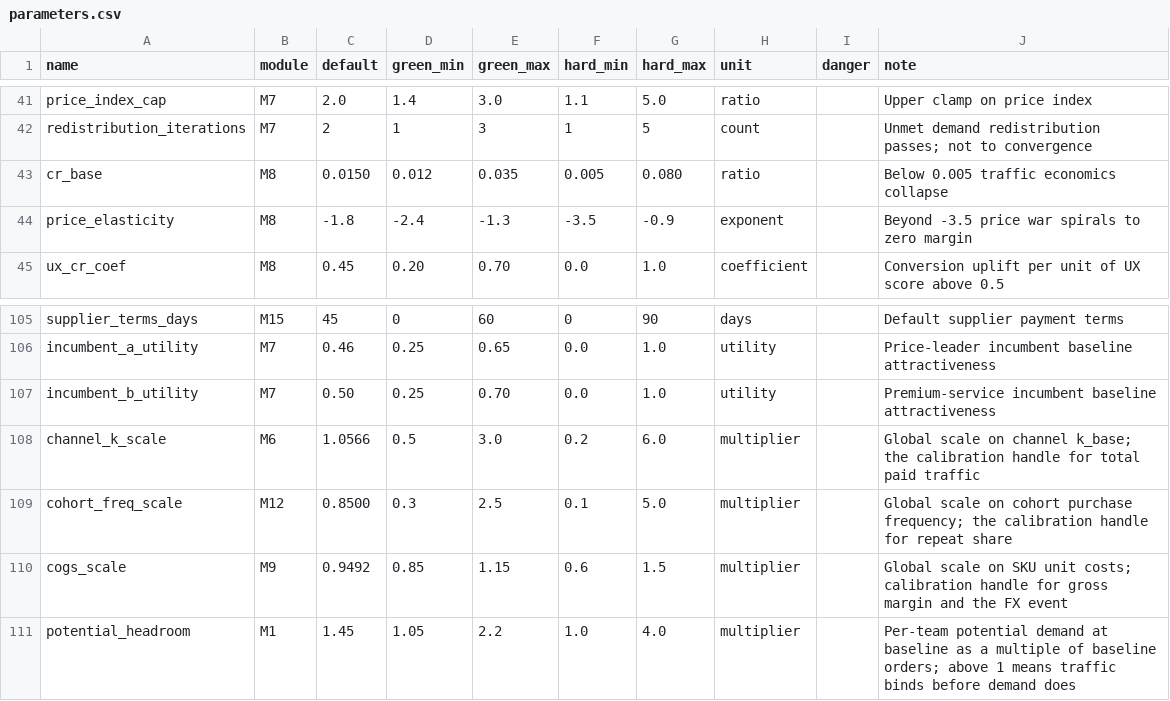
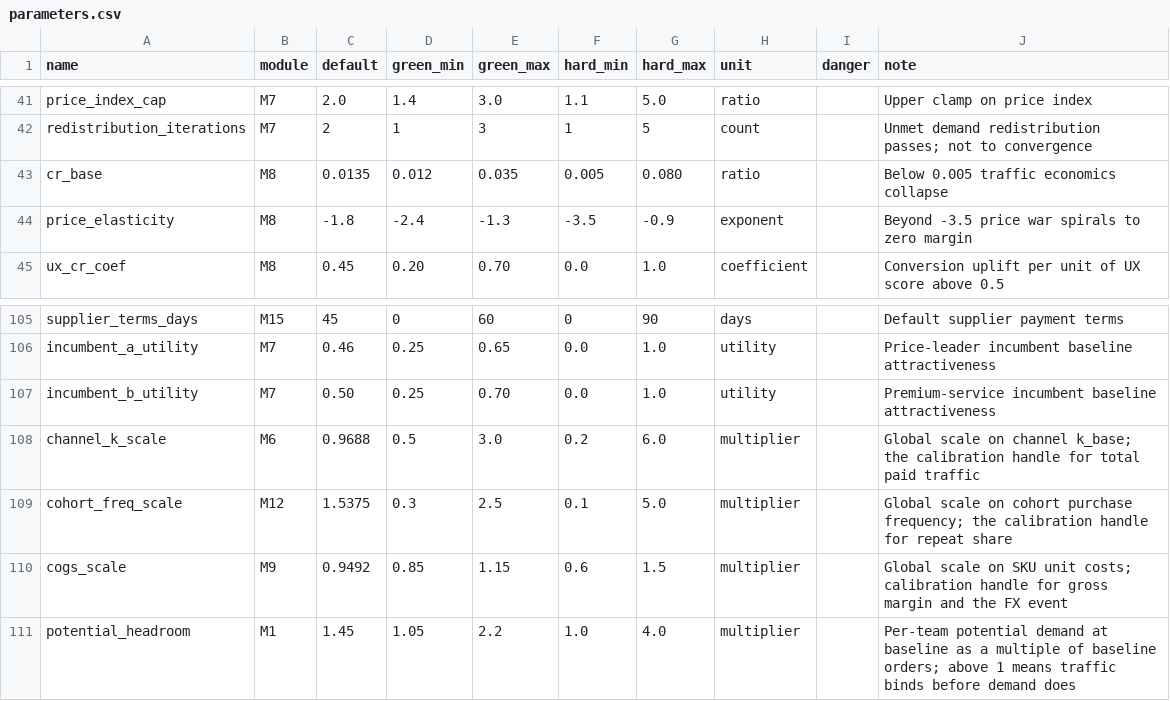
Before and after one commit to mtbashir/ecomsimulation, a CSV file: params/parameters.csv, drawn as a sheet; only a part is shown, gaps mark what is left out.

```diff
--- a/params/parameters.csv
+++ b/params/parameters.csv
@@ -42,3 +42,3 @@ price_index_cap,M7,2.0,1.4,3.0,1.1,5.0,ratio,,Upper clamp on price index
 redistribution_iterations,M7,2,1,3,1,5,count,,Unmet demand redistribution passes; not to convergence
-cr_base,M8,0.0150,0.012,0.035,0.005,0.080,ratio,,Below 0.005 traffic economics collapse
+cr_base,M8,0.0135,0.012,0.035,0.005,0.080,ratio,,Below 0.005 traffic economics collapse
 price_elasticity,M8,-1.8,-2.4,-1.3,-3.5,-0.9,exponent,,Beyond -3.5 price war spirals to zero margin
@@ -107,4 +107,4 @@ incumbent_a_utility,M7,0.46,0.25,0.65,0.0,1.0,utility,,Price-leader incumbent ba
 incumbent_b_utility,M7,0.50,0.25,0.70,0.0,1.0,utility,,Premium-service incumbent baseline attractiveness
-channel_k_scale,M6,1.0566,0.5,3.0,0.2,6.0,multiplier,,Global scale on channel k_base; the calibration handle for total paid traffic
-cohort_freq_scale,M12,0.8500,0.3,2.5,0.1,5.0,multiplier,,Global scale on cohort purchase frequency; the calibration handle for repeat share
+channel_k_scale,M6,0.9688,0.5,3.0,0.2,6.0,multiplier,,Global scale on channel k_base; the calibration handle for total paid traffic
+cohort_freq_scale,M12,1.5375,0.3,2.5,0.1,5.0,multiplier,,Global scale on cohort purchase frequency; the calibration handle for repeat share
 cogs_scale,M9,0.9492,0.85,1.15,0.6,1.5,multiplier,,Global scale on SKU unit costs; calibration handle for gross margin and the FX event
```
Also changed, not shown: 5 other files.
